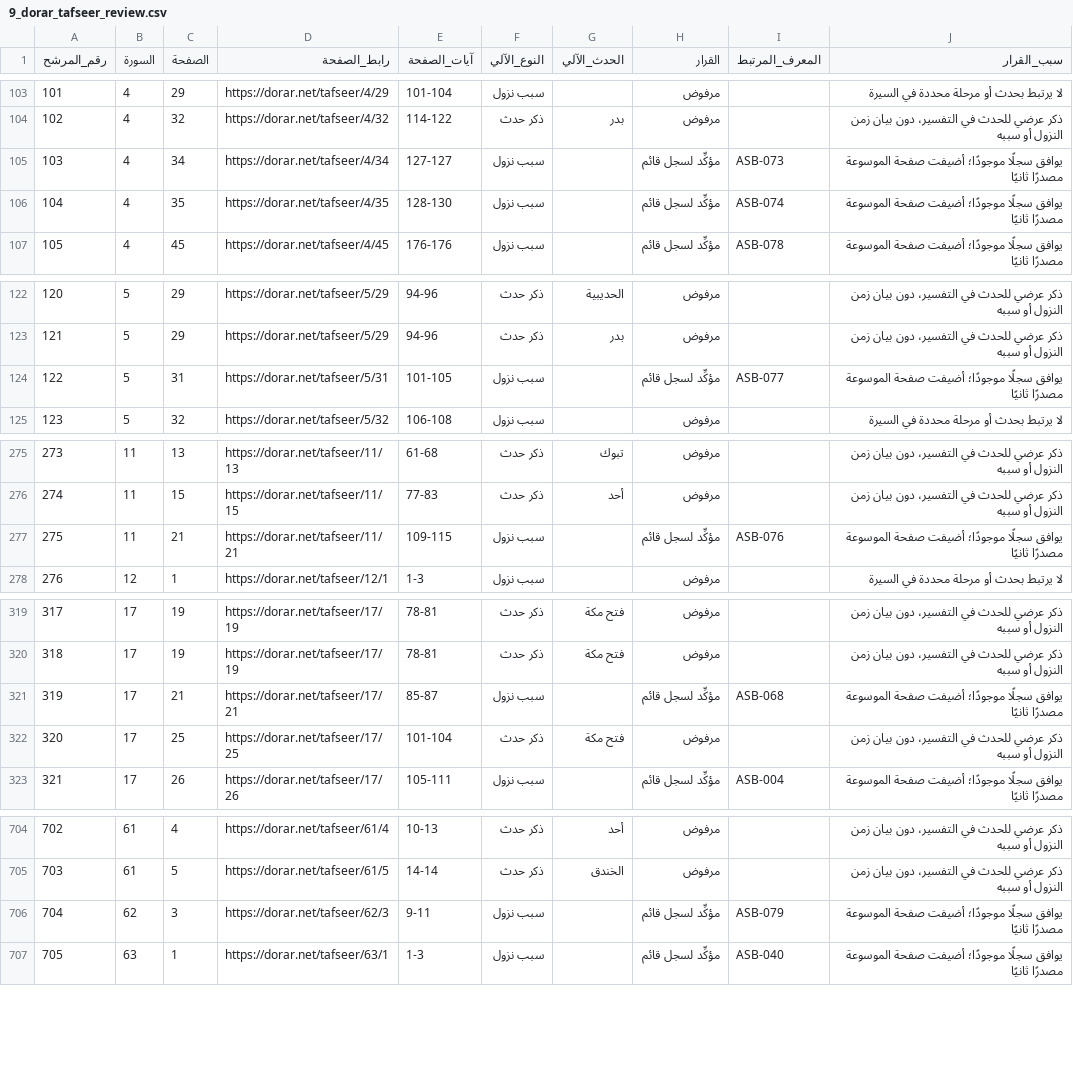
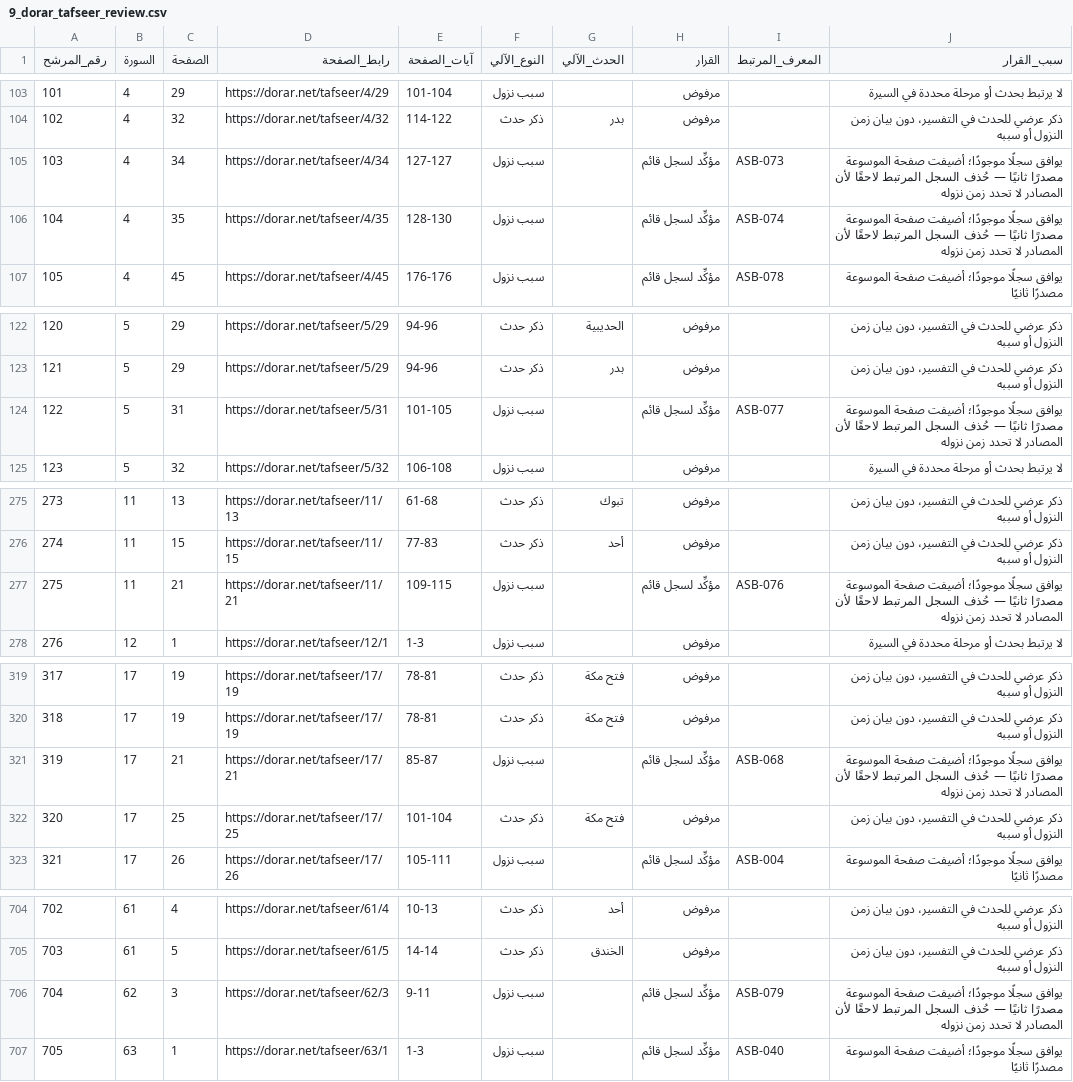
Before and after one commit to omarbintalib/Bidaya, a CSV file: 9_dorar_tafseer_review.csv, drawn as a sheet; only a part is shown, gaps mark what is left out; the diff covers the shown part only.

```diff
--- a/9_dorar_tafseer_review.csv
+++ b/9_dorar_tafseer_review.csv
@@ -104,4 +104,4 @@
 102,4,32,https://dorar.net/tafseer/4/32,114-122,ذكر حدث,بدر,مرفوض,,ذكر عرضي للحدث في التفسير، دون بيان زمن النزول أو سببه
-103,4,34,https://dorar.net/tafseer/4/34,127-127,سبب نزول,,مؤكِّد لسجل قائم,ASB-073,يوافق سجلًا موجودًا؛ أضيفت صفحة الموسوعة مصدرًا ثانيًا
-104,4,35,https://dorar.net/tafseer/4/35,128-130,سبب نزول,,مؤكِّد لسجل قائم,ASB-074,يوافق سجلًا موجودًا؛ أضيفت صفحة الموسوعة مصدرًا ثانيًا
+103,4,34,https://dorar.net/tafseer/4/34,127-127,سبب نزول,,مؤكِّد لسجل قائم,ASB-073,يوافق سجلًا موجودًا؛ أضيفت صفحة الموسوعة مصدرًا ثانيًا — حُذف السجل المرتبط لاحقًا لأن المصادر لا تحدد زمن نزوله
+104,4,35,https://dorar.net/tafseer/4/35,128-130,سبب نزول,,مؤكِّد لسجل قائم,ASB-074,يوافق سجلًا موجودًا؛ أضيفت صفحة الموسوعة مصدرًا ثانيًا — حُذف السجل المرتبط لاحقًا لأن المصادر لا تحدد زمن نزوله
 105,4,45,https://dorar.net/tafseer/4/45,176-176,سبب نزول,,مؤكِّد لسجل قائم,ASB-078,يوافق سجلًا موجودًا؛ أضيفت صفحة الموسوعة مصدرًا ثانيًا
@@ -123,3 +123,3 @@
 121,5,29,https://dorar.net/tafseer/5/29,94-96,ذكر حدث,بدر,مرفوض,,ذكر عرضي للحدث في التفسير، دون بيان زمن النزول أو سببه
-122,5,31,https://dorar.net/tafseer/5/31,101-105,سبب نزول,,مؤكِّد لسجل قائم,ASB-077,يوافق سجلًا موجودًا؛ أضيفت صفحة الموسوعة مصدرًا ثانيًا
+122,5,31,https://dorar.net/tafseer/5/31,101-105,سبب نزول,,مؤكِّد لسجل قائم,ASB-077,يوافق سجلًا موجودًا؛ أضيفت صفحة الموسوعة مصدرًا ثانيًا — حُذف السجل المرتبط لاحقًا لأن المصادر لا تحدد زمن نزوله
 123,5,32,https://dorar.net/tafseer/5/32,106-108,سبب نزول,,مرفوض,,لا يرتبط بحدث أو مرحلة محددة في السيرة
@@ -276,3 +276,3 @@
 274,11,15,https://dorar.net/tafseer/11/15,77-83,ذكر حدث,أحد,مرفوض,,ذكر عرضي للحدث في التفسير، دون بيان زمن النزول أو سببه
-275,11,21,https://dorar.net/tafseer/11/21,109-115,سبب نزول,,مؤكِّد لسجل قائم,ASB-076,يوافق سجلًا موجودًا؛ أضيفت صفحة الموسوعة مصدرًا ثانيًا
+275,11,21,https://dorar.net/tafseer/11/21,109-115,سبب نزول,,مؤكِّد لسجل قائم,ASB-076,يوافق سجلًا موجودًا؛ أضيفت صفحة الموسوعة مصدرًا ثانيًا — حُذف السجل المرتبط لاحقًا لأن المصادر لا تحدد زمن نزوله
 276,12,1,https://dorar.net/tafseer/12/1,1-3,سبب نزول,,مرفوض,,لا يرتبط بحدث أو مرحلة محددة في السيرة
@@ -320,3 +320,3 @@
 318,17,19,https://dorar.net/tafseer/17/19,78-81,ذكر حدث,فتح مكة,مرفوض,,ذكر عرضي للحدث في التفسير، دون بيان زمن النزول أو سببه
-319,17,21,https://dorar.net/tafseer/17/21,85-87,سبب نزول,,مؤكِّد لسجل قائم,ASB-068,يوافق سجلًا موجودًا؛ أضيفت صفحة الموسوعة مصدرًا ثانيًا
+319,17,21,https://dorar.net/tafseer/17/21,85-87,سبب نزول,,مؤكِّد لسجل قائم,ASB-068,يوافق سجلًا موجودًا؛ أضيفت صفحة الموسوعة مصدرًا ثانيًا — حُذف السجل المرتبط لاحقًا لأن المصادر لا تحدد زمن نزوله
 320,17,25,https://dorar.net/tafseer/17/25,101-104,ذكر حدث,فتح مكة,مرفوض,,ذكر عرضي للحدث في التفسير، دون بيان زمن النزول أو سببه
@@ -705,3 +705,3 @@
 703,61,5,https://dorar.net/tafseer/61/5,14-14,ذكر حدث,الخندق,مرفوض,,ذكر عرضي للحدث في التفسير، دون بيان زمن النزول أو سببه
-704,62,3,https://dorar.net/tafseer/62/3,9-11,سبب نزول,,مؤكِّد لسجل قائم,ASB-079,يوافق سجلًا موجودًا؛ أضيفت صفحة الموسوعة مصدرًا ثانيًا
+704,62,3,https://dorar.net/tafseer/62/3,9-11,سبب نزول,,مؤكِّد لسجل قائم,ASB-079,يوافق سجلًا موجودًا؛ أضيفت صفحة الموسوعة مصدرًا ثانيًا — حُذف السجل المرتبط لاحقًا لأن المصادر لا تحدد زمن نزوله
 705,63,1,https://dorar.net/tafseer/63/1,1-3,سبب نزول,,مؤكِّد لسجل قائم,ASB-040,يوافق سجلًا موجودًا؛ أضيفت صفحة الموسوعة مصدرًا ثانيًا
```
Also changed, not shown: 9 edited cells elsewhere in this file, 5 other files.
